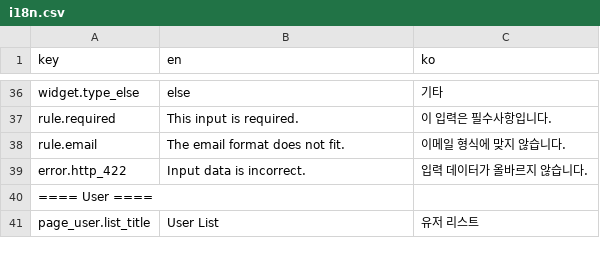
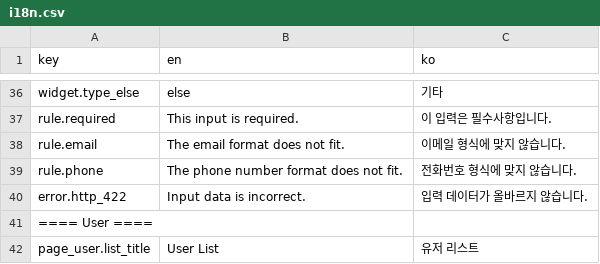
Before and after one commit to yiunsr/suerp, a CSV file: front/src/assets/csv/i18n.csv, drawn as a sheet; only a part is shown, gaps mark what is left out.

```diff
--- a/front/src/assets/csv/i18n.csv
+++ b/front/src/assets/csv/i18n.csv
@@ -38,2 +38,3 @@ rule.required,This input is required.,이 입력은 필수사항입니다.
 rule.email,The email format does not fit.,이메일 형식에 맞지 않습니다.
+rule.phone,The phone number format does not fit.,전화번호 형식에 맞지 않습니다.
 error.http_422,Input data is incorrect.,입력 데이터가 올바르지 않습니다.
```
Also changed, not shown: 9 other files.
